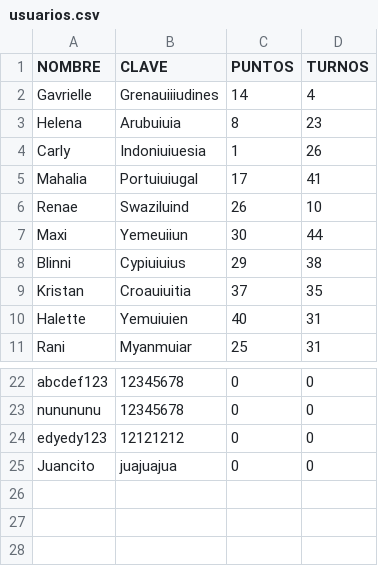
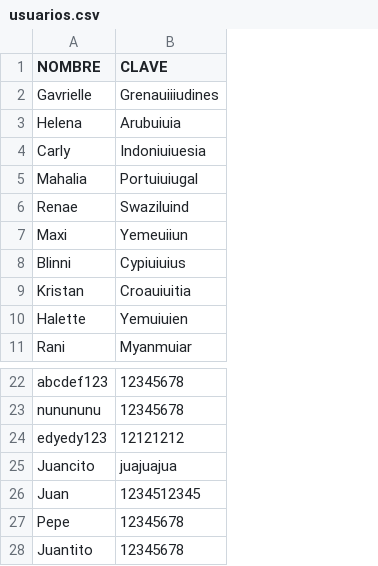
Before and after one commit to lfaguilera/aprobado, a CSV file: datos_juego/usuarios.csv, drawn as a sheet; only a part is shown, gaps mark what is left out; removed rows and columns are numbered as before the commit, all else as after; the diff names each change by its address in the sheet, - before the commit and + after, or states it on an @@ line.

```diff
--- a/datos_juego/usuarios.csv
+++ b/datos_juego/usuarios.csv
-column C (PUNTOS), rows 2-11: 14 | 8 | 1 | 17 | 26 | 30 | 29 | 37 | 40 | 25; rows 22-25: all 0
-column D (TURNOS), rows 2-11: 4 | 23 | 26 | 41 | 10 | 44 | 38 | 35 | 31 | 31; rows 22-25: all 0
+row 26: Juan | 1234512345
+row 27: Pepe | 12345678
+row 28: Juantito | 12345678
```
Also changed, not shown: 3 other files.
